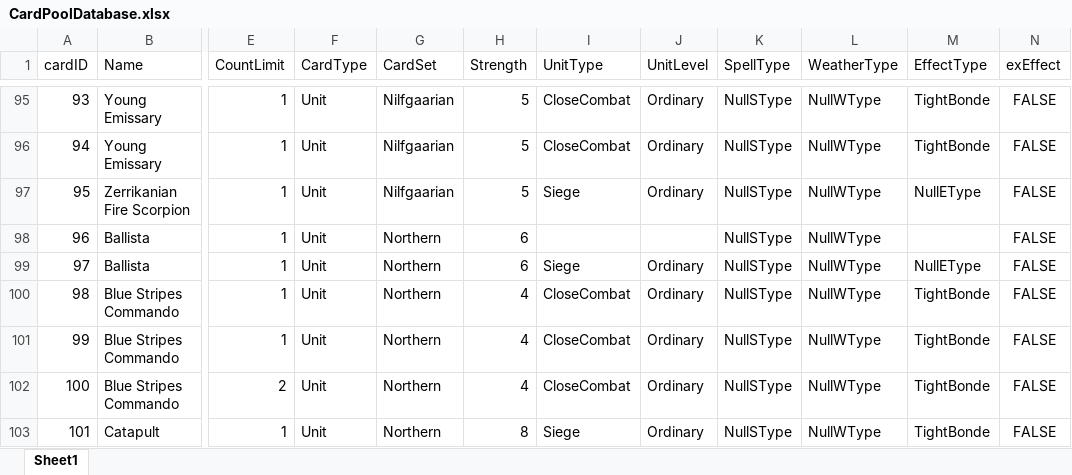
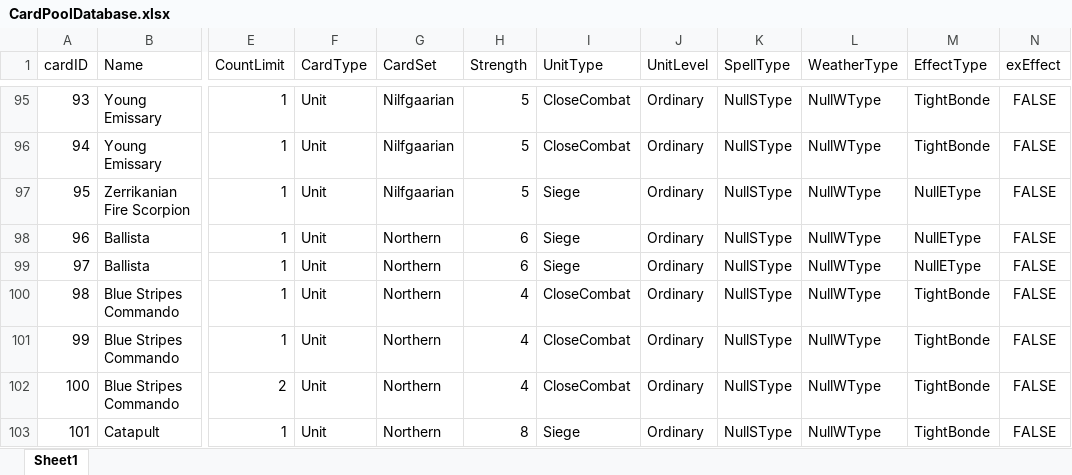
Before and after one commit to AARONkjLee/GwentCore, an Excel workbook: Resources/CardPoolDatabase.xlsx, sheet Sheet1, drawn as a sheet; only a part is shown, gaps mark what is left out; values as stored, in another font and other column widths than the file's, no borders; the diff names each change by its address in the sheet, - before the commit and + after, or states it on an @@ line.

Commit message:
Fix a missing information in CardPoolDatabase.xlsx for CID=96 "Ballista".

```diff
--- a/Resources/CardPoolDatabase.xlsx (sheet Sheet1)
+++ b/Resources/CardPoolDatabase.xlsx (sheet Sheet1)
-I98 (UnitType): (empty)
+I98 (UnitType): Siege
-J98 (UnitLevel): (empty)
+J98 (UnitLevel): Ordinary
-M98 (EffectType): (empty)
+M98 (EffectType): NullEType
```
